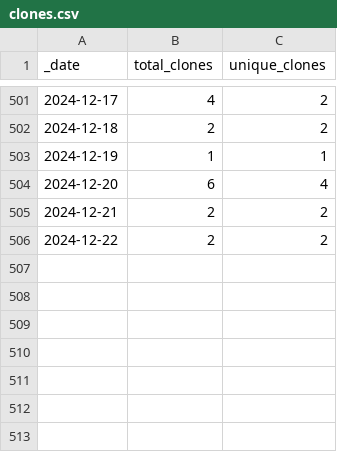
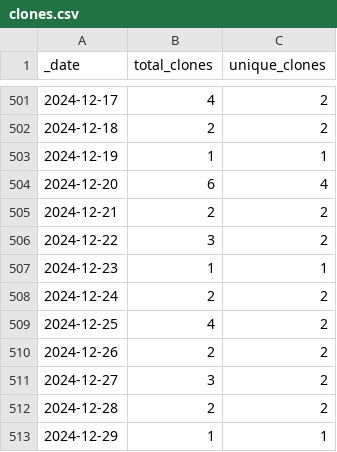
Before and after one commit to KajaBraz/ChatBox, a CSV file: traffic/clones.csv, drawn as a sheet; only a part is shown, gaps mark what is left out.

Commit message:
GitHub traffic

```diff
--- a/traffic/clones.csv
+++ b/traffic/clones.csv
@@ -505,2 +505,9 @@ _date,total_clones,unique_clones
 2024-12-21,2,2
-2024-12-22,2,2
+2024-12-22,3,2
+2024-12-23,1,1
+2024-12-24,2,2
+2024-12-25,4,2
+2024-12-26,2,2
+2024-12-27,3,2
+2024-12-28,2,2
+2024-12-29,1,1
```
Also changed, not shown: traffic/views.csv, 1 other file.
